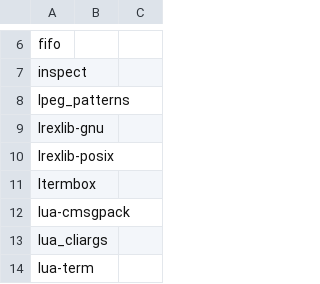
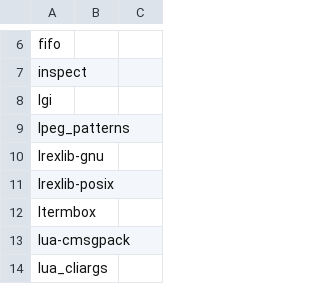
Before and after one commit to adrianpk/nixpkgs, a CSV file: maintainers/scripts/luarocks-packages.csv, drawn as a sheet; only a part is shown, gaps mark what is left out; the shorter side is filled out with more unchanged rows.

Commit message:
luaPackages.lgi: move to generated

```diff
--- a/maintainers/scripts/luarocks-packages.csv
+++ b/maintainers/scripts/luarocks-packages.csv
@@ -7,2 +7,3 @@ fifo
 inspect
+lgi
 lpeg_patterns
```
Also changed, not shown: 3 other files.
